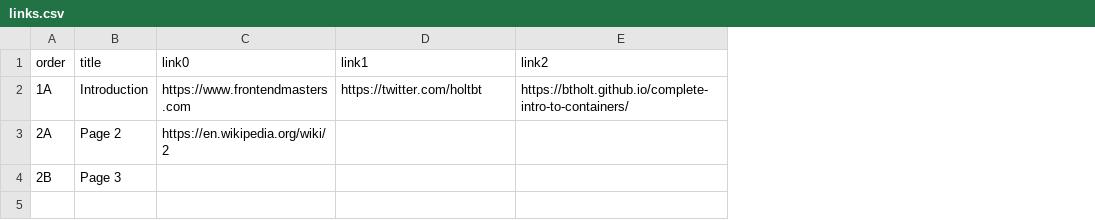
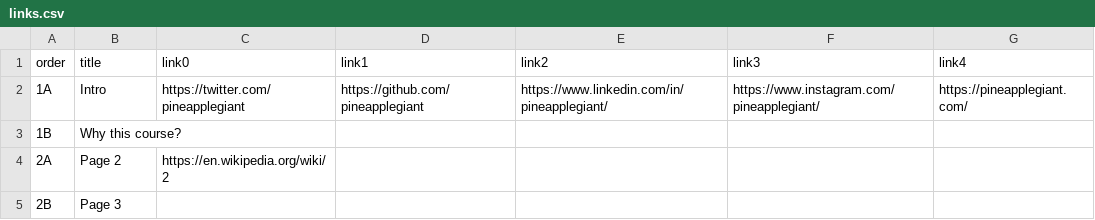
Before and after one commit to pineapplegiant/hackabull2021-intro-to-web-dev, a CSV file: links.csv, drawn as a sheet; addresses are those after the commit; the diff names each change by its address in the sheet, - before the commit and + after, or states it on an @@ line.

```diff
--- a/links.csv
+++ b/links.csv
+column F (link3), row 2: https://www.instagram.com/pineapplegiant/
+column G (link4), row 2: https://pineapplegiant.com/
-B2 (title): Introduction
+B2 (title): Intro
-C2 (link0): https://www.frontendmasters.com
+C2 (link0): https://twitter.com/pineapplegiant
-D2 (link1): https://twitter.com/holtbt
+D2 (link1): https://github.com/pineapplegiant
-E2 (link2): https://btholt.github.io/complete-intro-to-containers/
+E2 (link2): https://www.linkedin.com/in/pineapplegiant/
+row 3: 1B | Why this course?
```
Also changed, not shown: lessons.csv, 31 other files.
